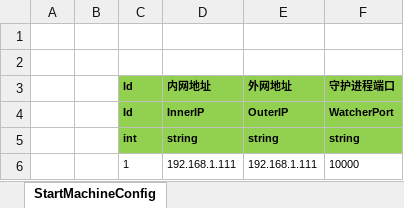
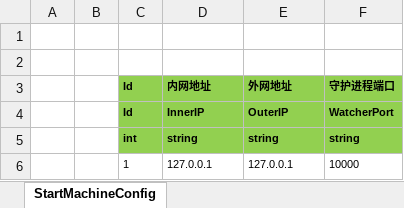
Before and after one commit to egametang/ET, an Excel workbook: Unity/Assets/Config/Excel/StartConfig/Release/StartMachineConfig@s.xlsx, sheet StartMachineConfig, drawn as a sheet; values as stored, in another font and other column widths than the file's, no borders; the diff names each change by its address in the sheet, - before the commit and + after, or states it on an @@ line.

```diff
--- a/Unity/Assets/Config/Excel/StartConfig/Release/StartMachineConfig@s.xlsx (sheet StartMachineConfig)
+++ b/Unity/Assets/Config/Excel/StartConfig/Release/StartMachineConfig@s.xlsx (sheet StartMachineConfig)
-D6 (内网地址): 192.168.1.111
+D6 (内网地址): 127.0.0.1
-E6 (外网地址): 192.168.1.111
+E6 (外网地址): 127.0.0.1
```
Also changed, not shown: Unity/Assets/Config/Excel/StartConfig/Release/StartProcessConfig@s.xlsx, Unity/Assets/Config/Excel/StartConfig/Release/StartSceneConfig@s.xlsx, 27 other files.
